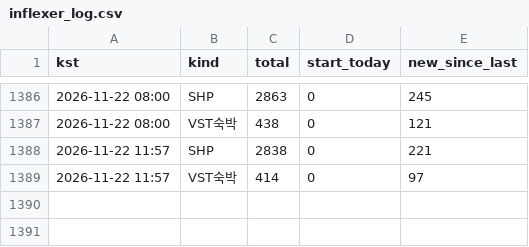
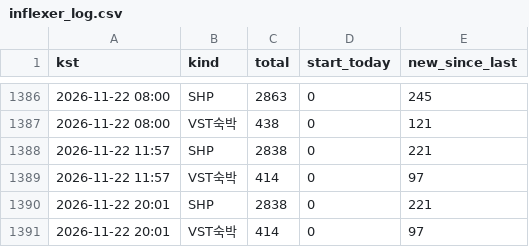
Before and after one commit to dagguu/dagguu.github.io, a CSV file: scripts/inflexer_log.csv, drawn as a sheet; only a part is shown, gaps mark what is left out; the diff names each change by its address in the sheet, - before the commit and + after, or states it on an @@ line.

Commit message:
인플렉서 기록

```diff
--- a/scripts/inflexer_log.csv
+++ b/scripts/inflexer_log.csv
+row 1390: 2026-11-22 20:01 | SHP | 2838 | 0 | 221
+row 1391: 2026-11-22 20:01 | VST숙박 | 414 | 0 | 97
```
